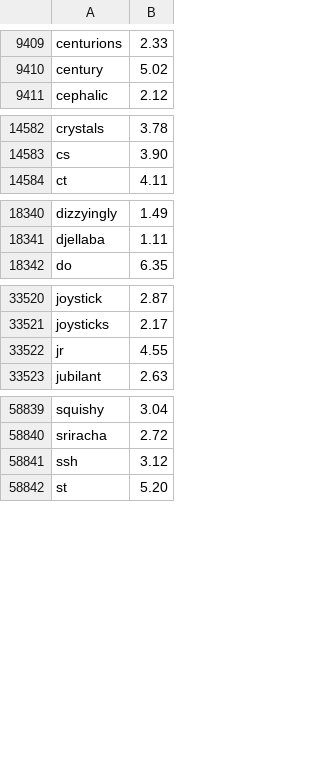
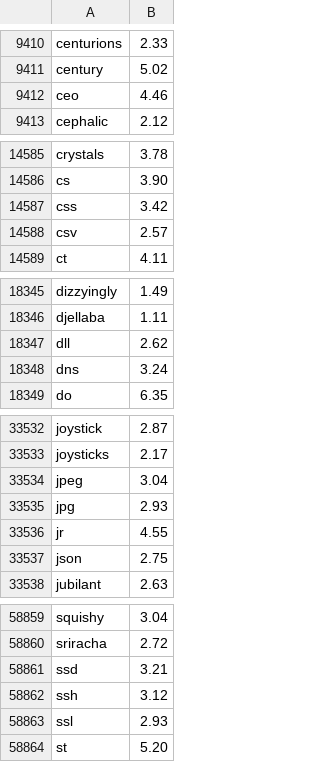
Before and after one commit to pohsun4work/0c-ime, a TSV file: internal/englishpack/wordfreq/wordfreq.tsv, drawn as a sheet; only a part is shown, gaps mark what is left out; the diff covers the shown part only.

```diff
--- a/internal/englishpack/wordfreq/wordfreq.tsv
+++ b/internal/englishpack/wordfreq/wordfreq.tsv
@@ -9410,2 +9411,3 @@ centurions	2.33
 century	5.02
+ceo	4.46
 cephalic	2.12
@@ -14583,2 +14586,4 @@ crystals	3.78
 cs	3.90
+css	3.42
+csv	2.57
 ct	4.11
@@ -18341,2 +18346,4 @@ dizzyingly	1.49
 djellaba	1.11
+dll	2.62
+dns	3.24
 do	6.35
@@ -33521,3 +33533,6 @@ joystick	2.87
 joysticks	2.17
+jpeg	3.04
+jpg	2.93
 jr	4.55
+json	2.75
 jubilant	2.63
@@ -58840,3 +58860,5 @@ squishy	3.04
 sriracha	2.72
+ssd	3.21
 ssh	3.12
+ssl	2.93
 st	5.20
```
Also changed, not shown: 16 added rows elsewhere in this file, hoshi/eval/corpus/spec.tsv, 58 other files.
